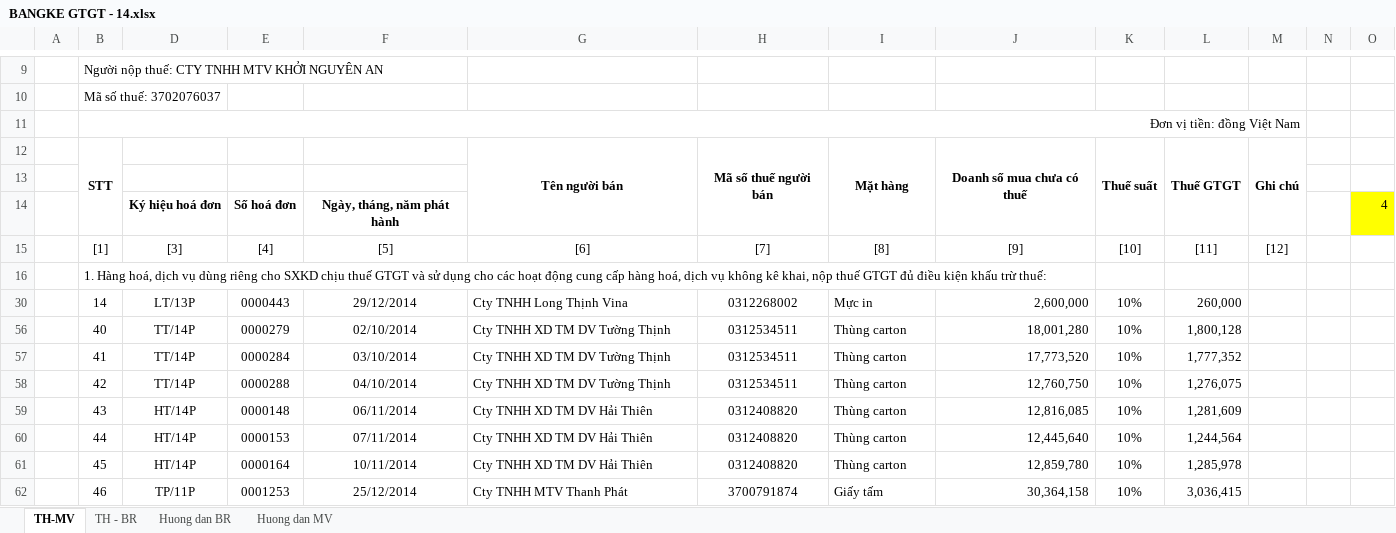
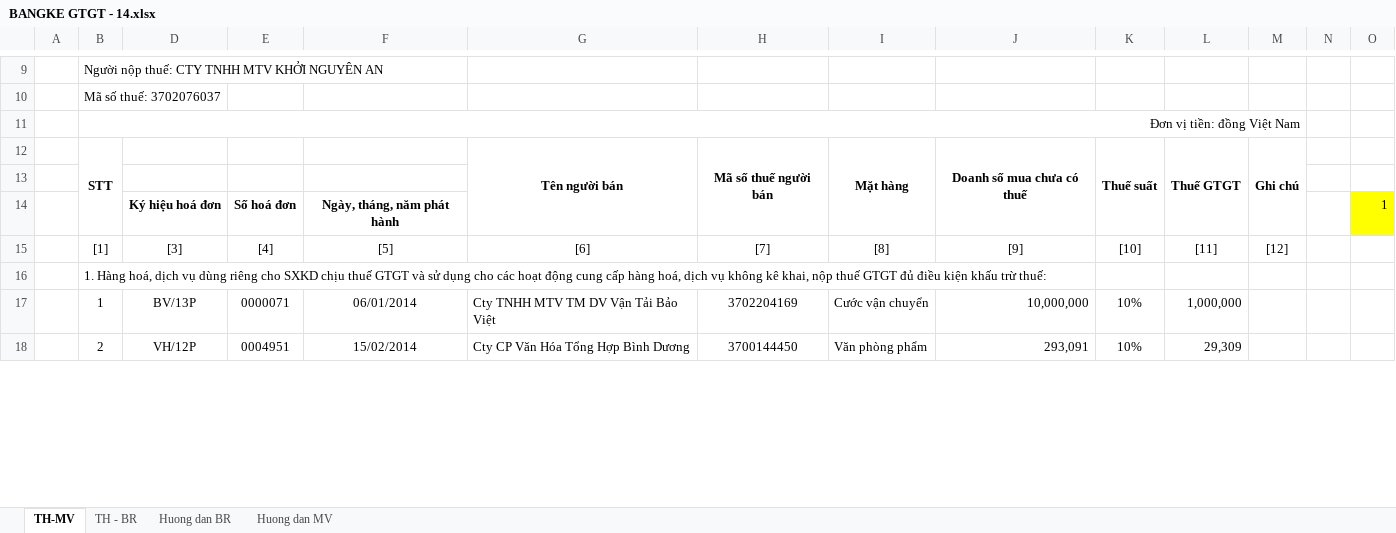
Before and after one commit to vuphuong11/KIM-DUNG-PHAT, an Excel workbook: SO SACH/3702076037/2014/BANGKE GTGT - 14.xlsx, sheet TH-MV, drawn as a sheet; only a part is shown, gaps mark what is left out; values as stored, in another font and other column widths than the file's, no borders; charts and pictures not drawn; removed rows and columns are numbered as before the commit, all else as after; the diff covers the shown part only; the diff names each change by its address in the sheet, - before the commit and + after, or states it on an @@ line.

```diff
--- a/SO SACH/3702076037/2014/BANGKE GTGT - 14.xlsx (sheet TH-MV)
+++ b/SO SACH/3702076037/2014/BANGKE GTGT - 14.xlsx (sheet TH-MV)
-O14: 4
+O14: 1
@@ row 30 hidden:  | 14 | LT/13P | 0000443 | 29/12/2014 | Cty TNHH Long Thịnh Vina | 0312268002 | Mực in | 2,600,000 | 10% | 260,000 | 4 @@
@@ row 56 hidden:  | 40 | TT/14P | 0000279 | 02/10/2014 | Cty TNHH XD TM DV Tường Thịnh | 0312534511 | Thùng carton | 18,001,280 | 10% | 1,800,128 | 4 @@
@@ row 57 hidden:  | 41 | TT/14P | 0000284 | 03/10/2014 | Cty TNHH XD TM DV Tường Thịnh | 0312534511 | Thùng carton | 17,773,520 | 10% | 1,777,352 | 4 @@
@@ row 58 hidden:  | 42 | TT/14P | 0000288 | 04/10/2014 | Cty TNHH XD TM DV Tường Thịnh | 0312534511 | Thùng carton | 12,760,750 | 10% | 1,276,075 | 4 @@
@@ row 59 hidden:  | 43 | HT/14P | 0000148 | 06/11/2014 | Cty TNHH XD TM DV Hải Thiên | 0312408820 | Thùng carton | 12,816,085 | 10% | 1,281,609 | 4 @@
@@ row 60 hidden:  | 44 | HT/14P | 0000153 | 07/11/2014 | Cty TNHH XD TM DV Hải Thiên | 0312408820 | Thùng carton | 12,445,640 | 10% | 1,244,564 | 4 @@
@@ row 61 hidden:  | 45 | HT/14P | 0000164 | 10/11/2014 | Cty TNHH XD TM DV Hải Thiên | 0312408820 | Thùng carton | 12,859,780 | 10% | 1,285,978 | 4 @@
@@ row 62 hidden:  | 46 | TP/11P | 0001253 | 25/12/2014 | Cty TNHH MTV Thanh Phát | 3700791874 | Giấy tấm | 30,364,158 | 10% | 3,036,415 | 4 @@
@@ row 17 unhidden:  | 1 | BV/13P | 0000071 | 06/01/2014 | Cty TNHH MTV TM DV Vận Tải Bảo Việt | 3702204169 | Cước vận chuyển | 10,000,000 | 10% | 1,000,000 | 1 @@
@@ row 18 unhidden:  | 2 | VH/12P | 0004951 | 15/02/2014 | Cty CP Văn Hóa Tổng Hợp Bình Dương | 3700144450 | Văn phòng phẩm | 293,091 | 10% | 29,309 | 1 @@
```
Also changed, not shown: 3 added rows, 1 removed row, 15 hidden or unhidden rows and 4 edited cells elsewhere in this sheet, sheet TH - BR, formulas that keep their value, hidden cells, charts or pictures, SO SACH/3702076037/2014/NKSC - 14.xlsx.
